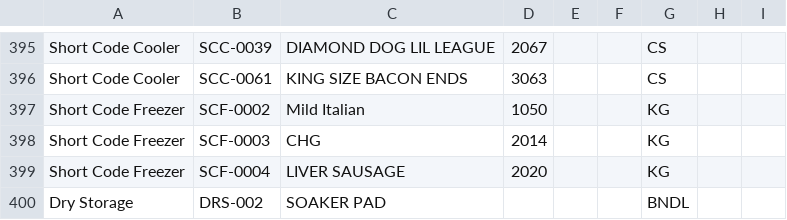
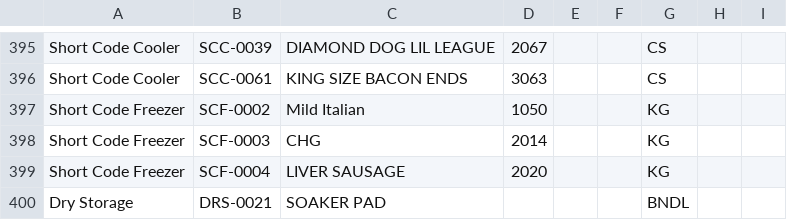
Before and after one commit to Winkler-Meats/inventory.app, a CSV file: master_item_list.csv, drawn as a sheet; only a part is shown, gaps mark what is left out.

Commit message:
Update master_item_list.csv

```diff
--- a/master_item_list.csv
+++ b/master_item_list.csv
@@ -400,2 +400,2 @@ Short Code Freezer,SCF-0003,CHG,2014,,,KG,,
 Short Code Freezer,SCF-0004,LIVER SAUSAGE,2020,,,KG,,
-Dry Storage,DRS-002,SOAKER PAD,,,,BNDL,,
+Dry Storage,DRS-0021,SOAKER PAD,,,,BNDL,,
```
